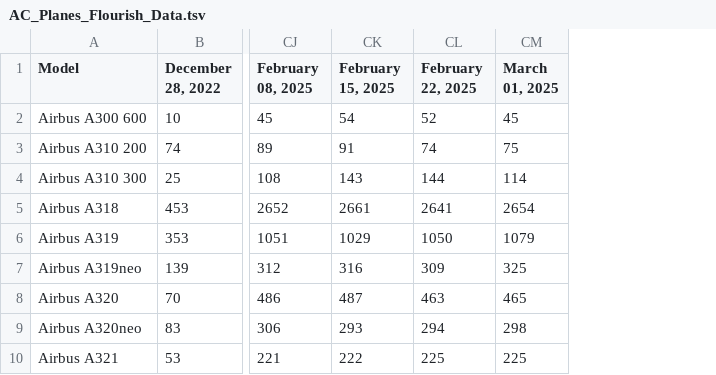
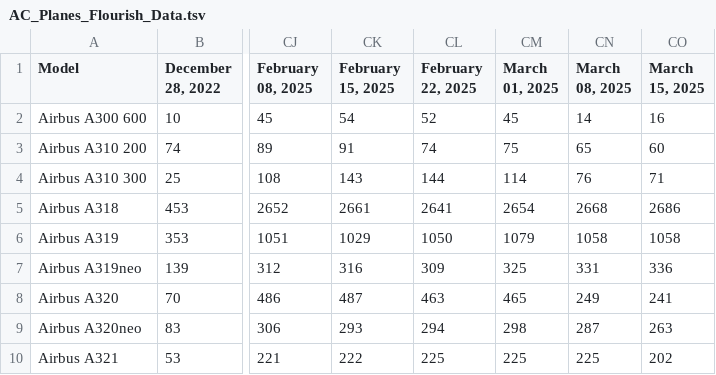
Before and after one commit to bertauchekurtis/flaskFleetTools, a TSV file: data/flourish/AC_Planes_Flourish_Data.tsv, drawn as a sheet; only a part is shown, gaps mark what is left out; the diff names each change by its address in the sheet, - before the commit and + after, or states it on an @@ line.

```diff
--- a/data/flourish/AC_Planes_Flourish_Data.tsv
+++ b/data/flourish/AC_Planes_Flourish_Data.tsv
+column CN (March 08, 2025), rows 2-10: 14 | 65 | 76 | 2668 | 1058 | 331 | 249 | 287 | 225
+column CO (March 15, 2025), rows 2-10: 16 | 60 | 71 | 2686 | 1058 | 336 | 241 | 263 | 202
```
Also changed, not shown: 1 other file.
